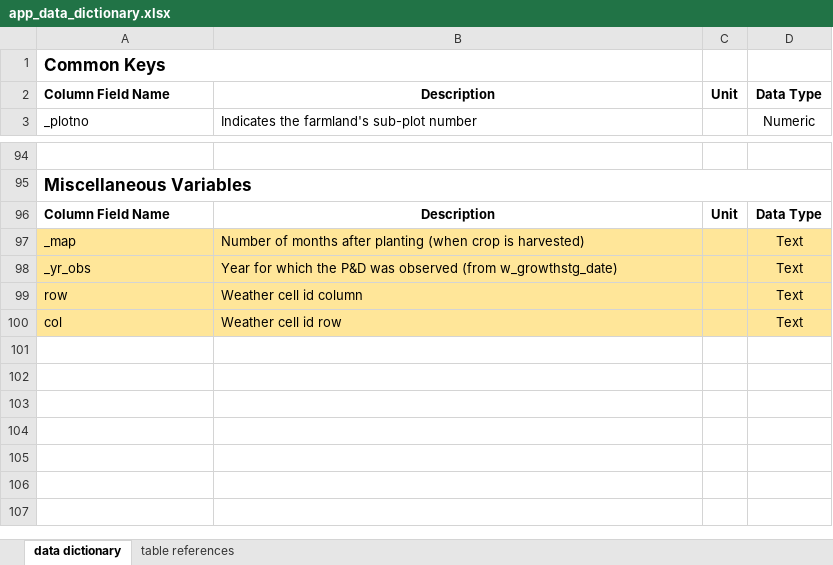
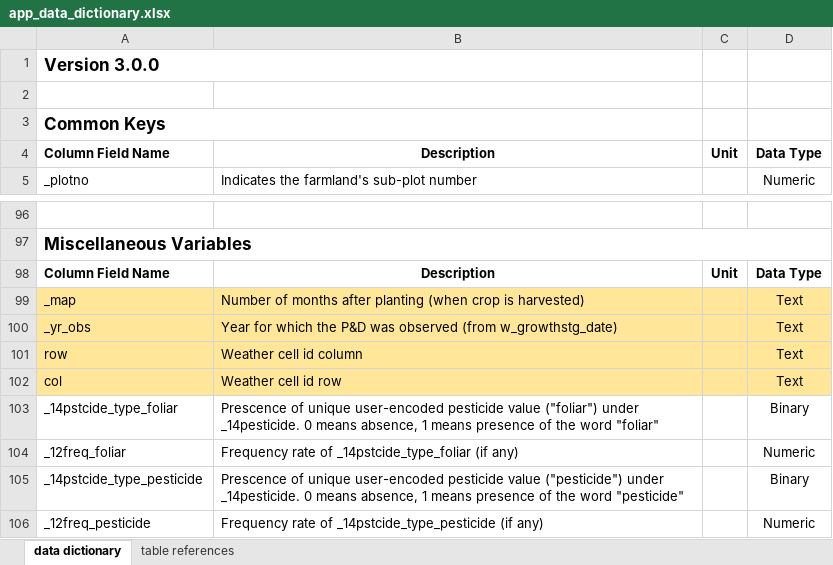
Before and after one commit to ciatph/dextraction, an Excel workbook: docs/app_data_dictionary.xlsx, sheet data dictionary, drawn as a sheet; only a part is shown, gaps mark what is left out; values as stored, in another font and other column widths than the file's, no borders; the diff names each change by its address in the sheet, - before the commit and + after, or states it on an @@ line.

Commit message:
Updated data dictionary.

```diff
--- a/docs/app_data_dictionary.xlsx (sheet data dictionary)
+++ b/docs/app_data_dictionary.xlsx (sheet data dictionary)
+row 1: Version 3.0.0
+row 2: (empty)
+row 103: _14pstcide_type_foliar | Prescence of unique user-encoded pesticide value ("foliar") under _14pesticide. 0 means absence, 1 means presence of the word "foliar" |  | Binary
+row 104: _12freq_foliar | Frequency rate of _14pstcide_type_foliar (if any) |  | Numeric
+row 105: _14pstcide_type_pesticide | Prescence of unique user-encoded pesticide value ("pesticide") under _14pesticide. 0 means absence, 1 means presence of the word "pesticide" |  | Binary
+row 106: _12freq_pesticide | Frequency rate of _14pstcide_type_pesticide (if any) |  | Numeric
```
